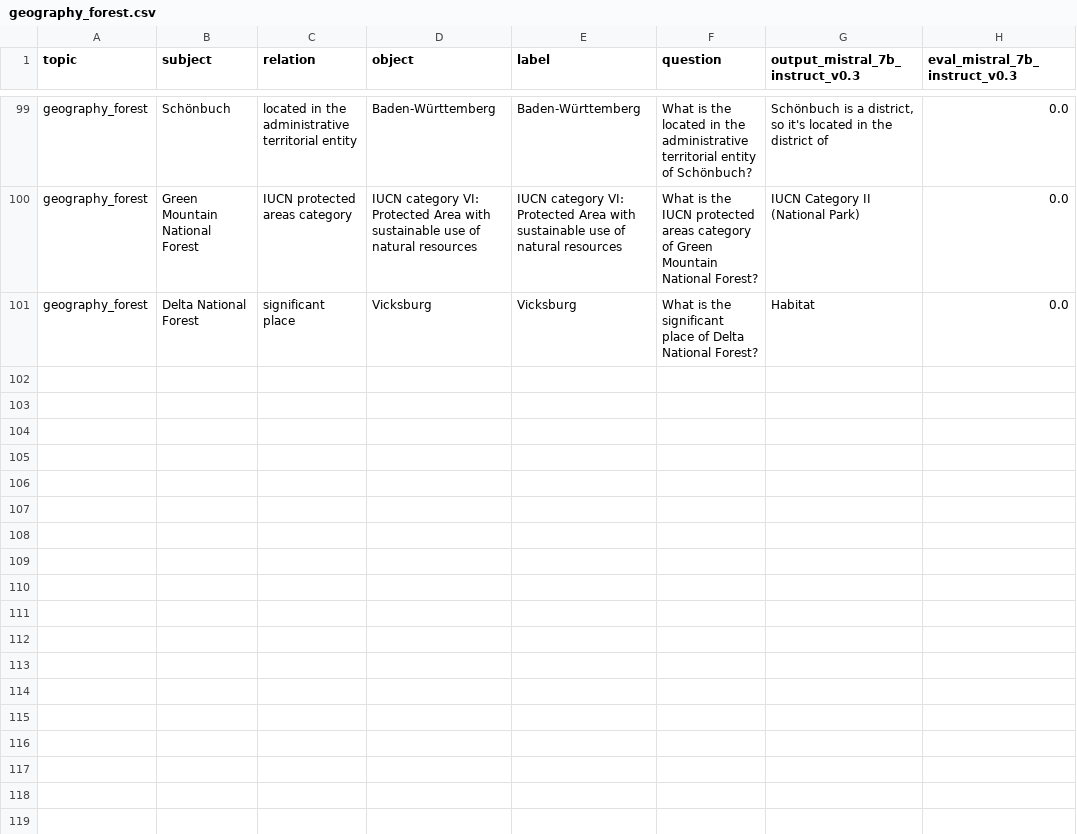
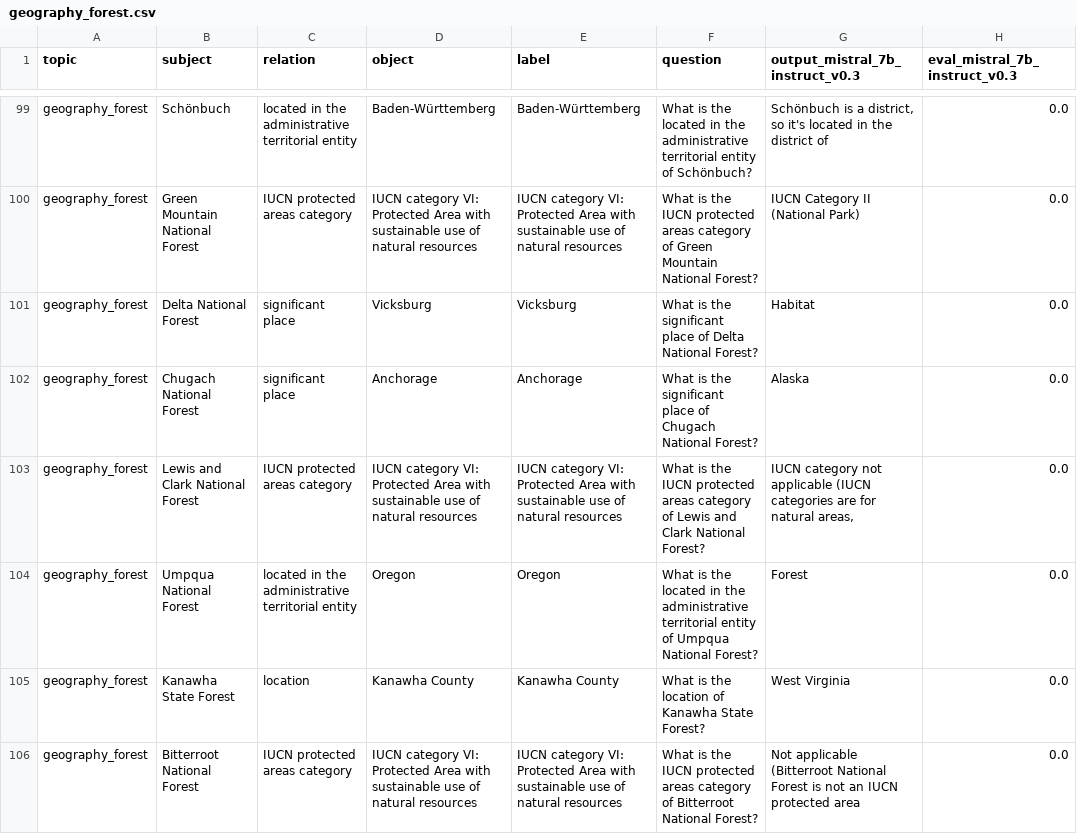
Before and after one commit to BullshiArtist/HalluEditBench, a CSV file: data/questions/hallucination/mistral_7b_instruct_v0.3_100/geography_forest.csv, drawn as a sheet; only a part is shown, gaps mark what is left out.

```diff
--- a/data/questions/hallucination/mistral_7b_instruct_v0.3_100/geography_forest.csv
+++ b/data/questions/hallucination/mistral_7b_instruct_v0.3_100/geography_forest.csv
@@ -101 +101,6 @@ geography_forest,Green Mountain National Forest,IUCN protected areas category,IU
 geography_forest,Delta National Forest,significant place,Vicksburg,Vicksburg,What is the significant place of Delta National Forest?,Habitat,0.0
+geography_forest,Chugach National Forest,significant place,Anchorage,Anchorage,What is the significant place of Chugach National Forest?,Alaska,0.0
+geography_forest,Lewis and Clark National Forest,IUCN protected areas category,IUCN category VI: Protected Area with sustainable use of natural resources,IUCN category VI: Protected Area with sustainable use of natural resources,What is the IUCN protected areas category of Lewis and Clark National Forest?,"IUCN category not applicable (IUCN categories are for natural areas,",0.0
+geography_forest,Umpqua National Forest,located in the administrative territorial entity,Oregon,Oregon,What is the located in the administrative territorial entity of Umpqua National Forest?,Forest,0.0
+geography_forest,Kanawha State Forest,location,Kanawha County,Kanawha County,What is the location of Kanawha State Forest?,West Virginia,0.0
+geography_forest,Bitterroot National Forest,IUCN protected areas category,IUCN category VI: Protected Area with sustainable use of natural resources,IUCN category VI: Protected Area with sustainable use of natural resources,What is the IUCN protected areas category of Bitterroot National Forest?,Not applicable (Bitterroot National Forest is not an IUCN protected area,0.0
```
Also changed, not shown: data/questions/hallucination/meta_llama_3.1_8b_instruct_100/human_athlete.csv, data/questions/hallucination/meta_llama_3.1_8b_instruct_100/human_entrepreneur.csv, 35 other files.
